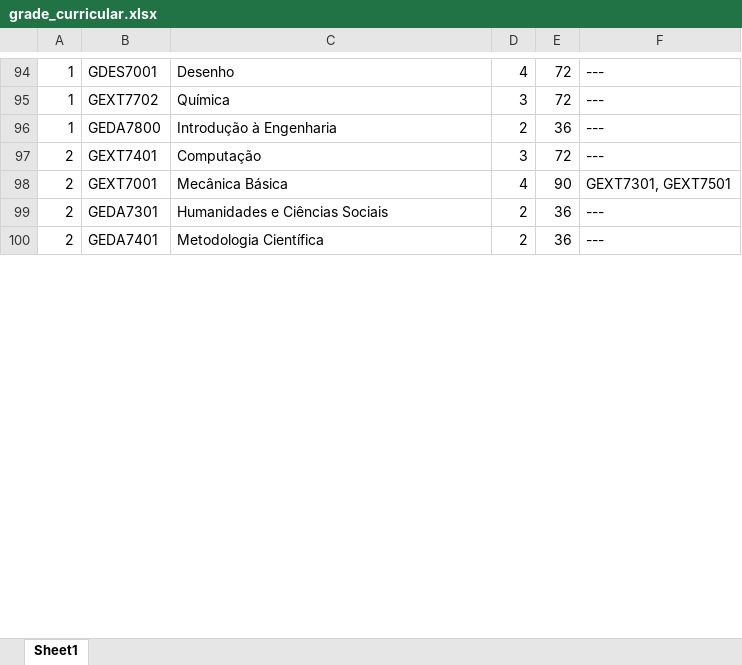
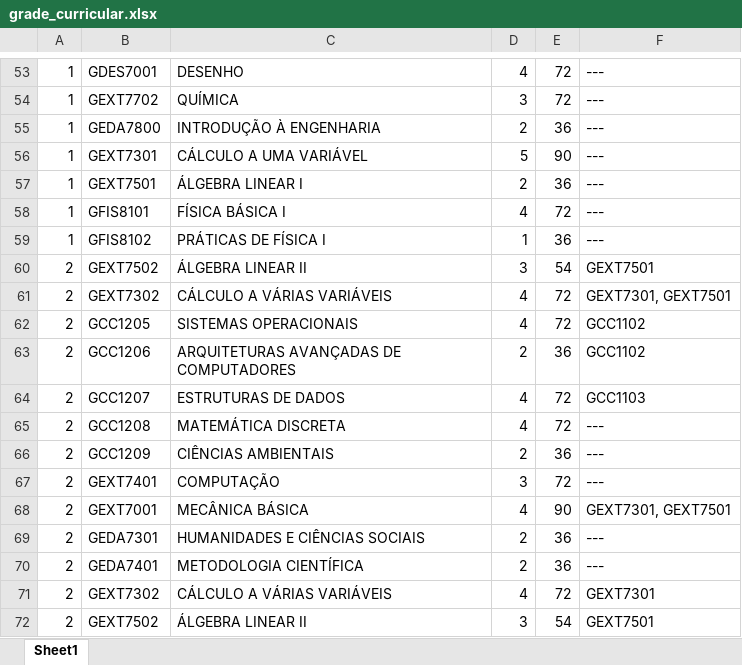
Before and after one commit to stepsbtw/Quais-Materias-Posso-Cursar, an Excel workbook: grade_curricular.xlsx, sheet Sheet1, drawn as a sheet; only a part is shown, gaps mark what is left out; values as stored, in another font and other column widths than the file's, no borders; addresses are those after the commit; the diff covers the shown part only; the diff names each change by its address in the sheet, - before the commit and + after, or states it on an @@ line.

```diff
--- a/grade_curricular.xlsx (sheet Sheet1)
+++ b/grade_curricular.xlsx (sheet Sheet1)
-C53: Desenho
+C53: DESENHO
-C54: Química
+C54: QUÍMICA
-C55: Introdução à Engenharia
+C55: INTRODUÇÃO À ENGENHARIA
+row 56: 1 | GEXT7301 | CÁLCULO A UMA VARIÁVEL | 5 | 90 | ---
+row 57: 1 | GEXT7501 | ÁLGEBRA LINEAR I | 2 | 36 | ---
+row 58: 1 | GFIS8101 | FÍSICA BÁSICA I | 4 | 72 | ---
+row 59: 1 | GFIS8102 | PRÁTICAS DE FÍSICA I | 1 | 36 | ---
+row 60: 2 | GEXT7502 | ÁLGEBRA LINEAR II | 3 | 54 | GEXT7501
+row 61: 2 | GEXT7302 | CÁLCULO A VÁRIAS VARIÁVEIS | 4 | 72 | GEXT7301, GEXT7501
+row 62: 2 | GCC1205 | SISTEMAS OPERACIONAIS | 4 | 72 | GCC1102
+row 63: 2 | GCC1206 | ARQUITETURAS AVANÇADAS DE COMPUTADORES | 2 | 36 | GCC1102
+row 64: 2 | GCC1207 | ESTRUTURAS DE DADOS | 4 | 72 | GCC1103
+row 65: 2 | GCC1208 | MATEMÁTICA DISCRETA | 4 | 72 | ---
+row 66: 2 | GCC1209 | CIÊNCIAS AMBIENTAIS | 2 | 36 | ---
-C67: Computação
+C67: COMPUTAÇÃO
-C68: Mecânica Básica
+C68: MECÂNICA BÁSICA
-C69: Humanidades e Ciências Sociais
+C69: HUMANIDADES E CIÊNCIAS SOCIAIS
-C70: Metodologia Científica
+C70: METODOLOGIA CIENTÍFICA
+row 71: 2 | GEXT7302 | CÁLCULO A VÁRIAS VARIÁVEIS | 4 | 72 | GEXT7301
+row 72: 2 | GEXT7502 | ÁLGEBRA LINEAR II | 3 | 54 | GEXT7501
```
Also changed, not shown: 69 added rows, 82 removed rows and 122 edited cells elsewhere in this sheet, 3 other files.
